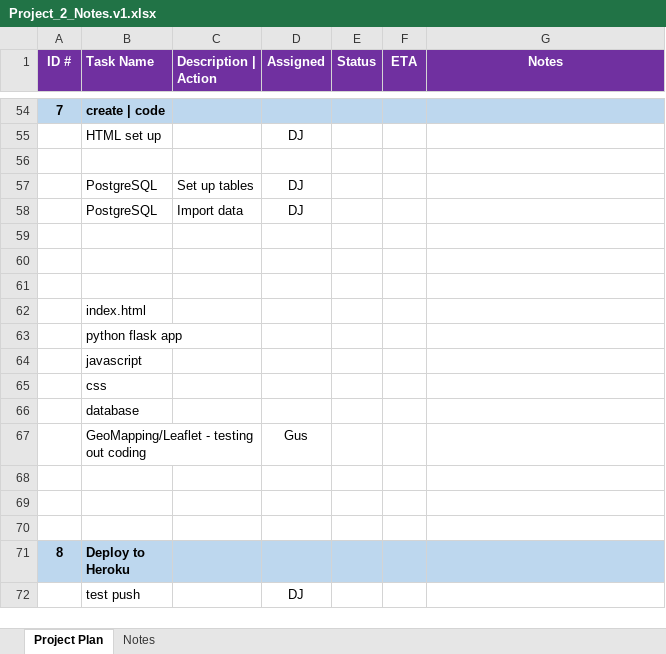
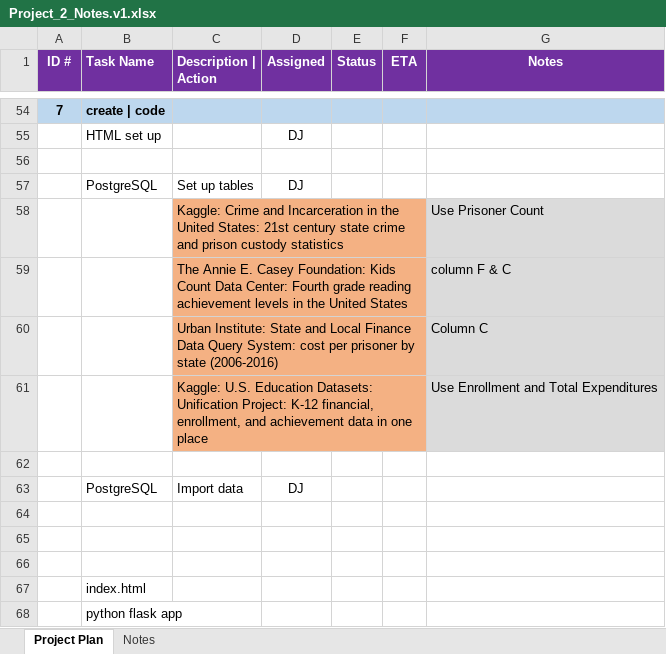
Before and after one commit to trigus00/Higher_Learning, an Excel workbook: Project_2_Notes.v1.xlsx, sheet Project Plan, drawn as a sheet; only a part is shown, gaps mark what is left out; the shorter side is filled out with more unchanged rows; values as stored, in another font and other column widths than the file's, no borders; the diff names each change by its address in the sheet, - before the commit and + after, or states it on an @@ line.

```diff
--- a/Project_2_Notes.v1.xlsx (sheet Project Plan)
+++ b/Project_2_Notes.v1.xlsx (sheet Project Plan)
+row 58:  |  | Kaggle: Crime and Incarceration in the United States: 21st century state crime and prison custody statistics |  |  |  | Use Prisoner Count
+row 59:  |  | The Annie E. Casey Foundation: Kids Count Data Center: Fourth grade reading achievement levels in the United States |  |  |  | column F & C
+row 60:  |  | Urban Institute: State and Local Finance Data Query System: cost per prisoner by state (2006-2016) |  |  |  | Column C
+row 61:  |  | Kaggle: U.S. Education Datasets: Unification Project: K-12 financial, enrollment, and achievement data in one place |  |  |  | Use Enrollment and Total Expenditures
+row 62: (empty)
```
Also changed, not shown: 6 other files.
